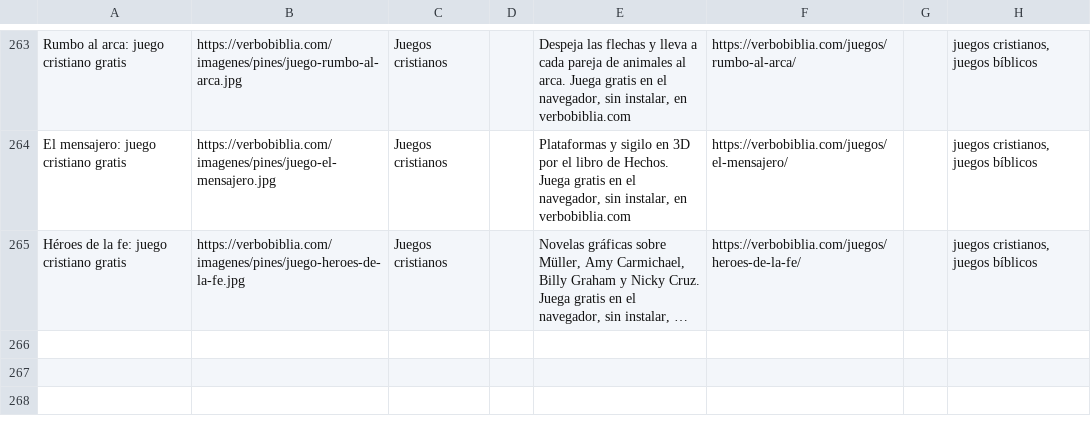
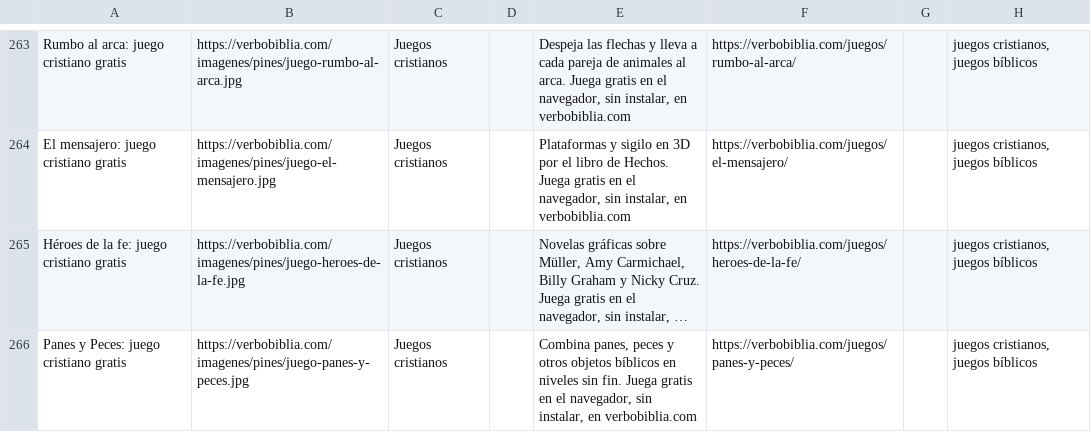
Before and after one commit to Verbo-Biblia/verbo-cloudflare-pages, a CSV file: docs/pinterest/pines.csv, drawn as a sheet; only a part is shown, gaps mark what is left out; long unchanged cells end in …; the diff names each change by its address in the sheet, - before the commit and + after, or states it on an @@ line.

```diff
--- a/docs/pinterest/pines.csv
+++ b/docs/pinterest/pines.csv
+row 266: Panes y Peces: juego cristiano gratis | https://verbobiblia.com/imagenes/pines/juego-panes-y-peces.jpg | Juegos cristianos |  | Combina panes, peces y otros objetos bíblicos en niveles sin fin. Juega gratis en el navegador, sin instalar, en verbobiblia.com | https://verbobiblia.com/juegos/panes-y-peces/ |  | juegos cristianos, juegos bíblicos
```
Also changed, not shown: docs/pinterest/pines-en.csv, 18 other files.
